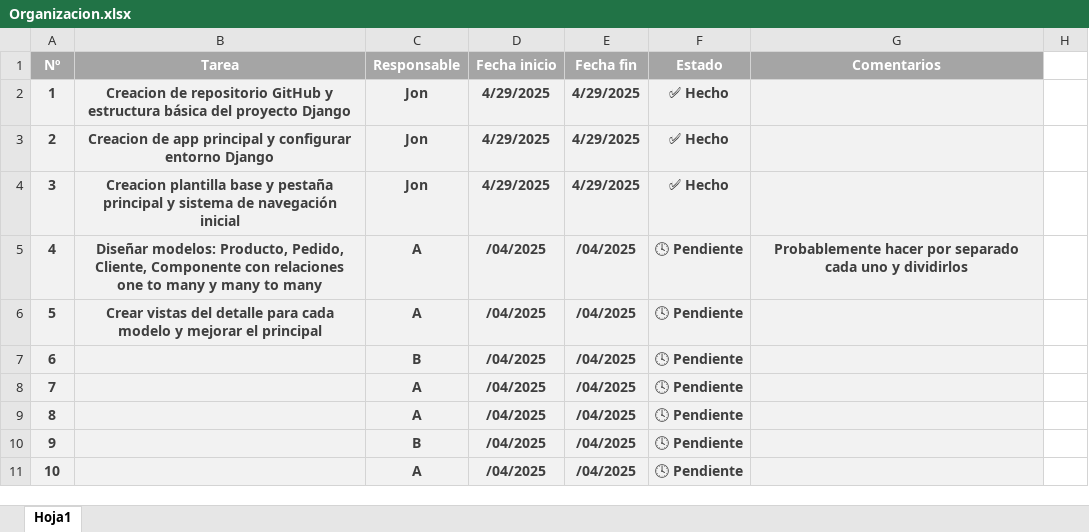
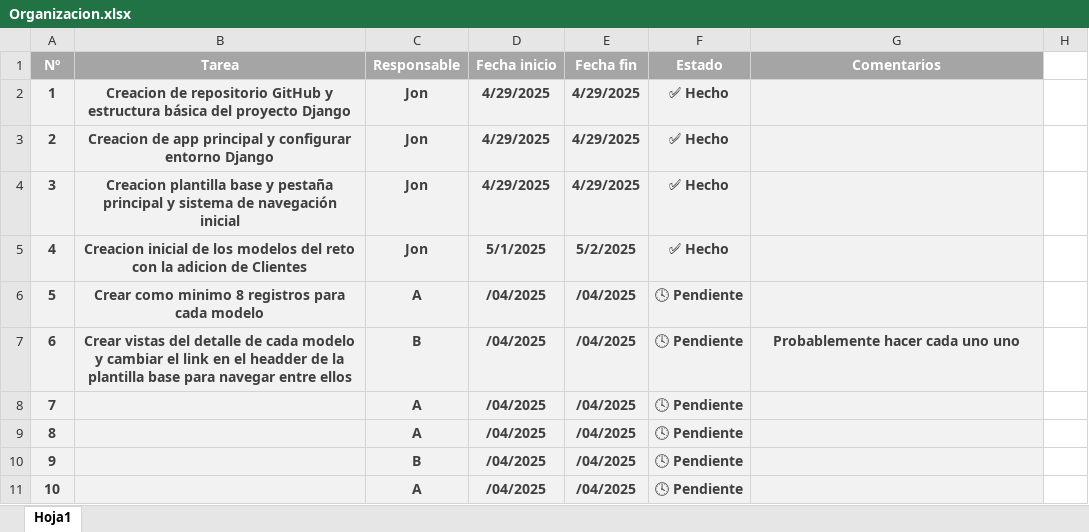
Before and after one commit to Jon8a/IW-Entregable2, an Excel workbook: Organizacion.xlsx, sheet Hoja1, drawn as a sheet; only a part is shown; values as stored, in another font and other column widths than the file's, no borders; the diff names each change by its address in the sheet, - before the commit and + after, or states it on an @@ line.

Commit message:
Creacion inicial de los modelos del reto mas el modelo Empresas Cliente

```diff
--- a/Organizacion.xlsx (sheet Hoja1)
+++ b/Organizacion.xlsx (sheet Hoja1)
-B5 (Tarea): Diseñar modelos: Producto, Pedido, Cliente, Componente con relaciones one to many y many to many
+B5 (Tarea): Creacion inicial de los modelos del reto con la adicion de Clientes
-C5 (Responsable): A
+C5 (Responsable): Jon
-D5 (Fecha inicio): /04/2025
+D5 (Fecha inicio): 5/1/2025
-E5 (Fecha fin): /04/2025
+E5 (Fecha fin): 5/2/2025
-F5 (Estado): 🕓 Pendiente
+F5 (Estado): ✅ Hecho
-G5 (Comentarios): Probablemente hacer por separado cada uno y dividirlos
+G5 (Comentarios): (empty)
-B6 (Tarea): Crear vistas del detalle para cada modelo y mejorar el principal
+B6 (Tarea): Crear como minimo 8 registros para cada modelo
-B7 (Tarea): (empty)
+B7 (Tarea): Crear vistas del detalle de cada modelo y cambiar el link en el headder de la plantilla base para navegar entre ellos
-G7 (Comentarios): (empty)
+G7 (Comentarios): Probablemente hacer cada uno uno
```
Also changed, not shown: 4 other files.
